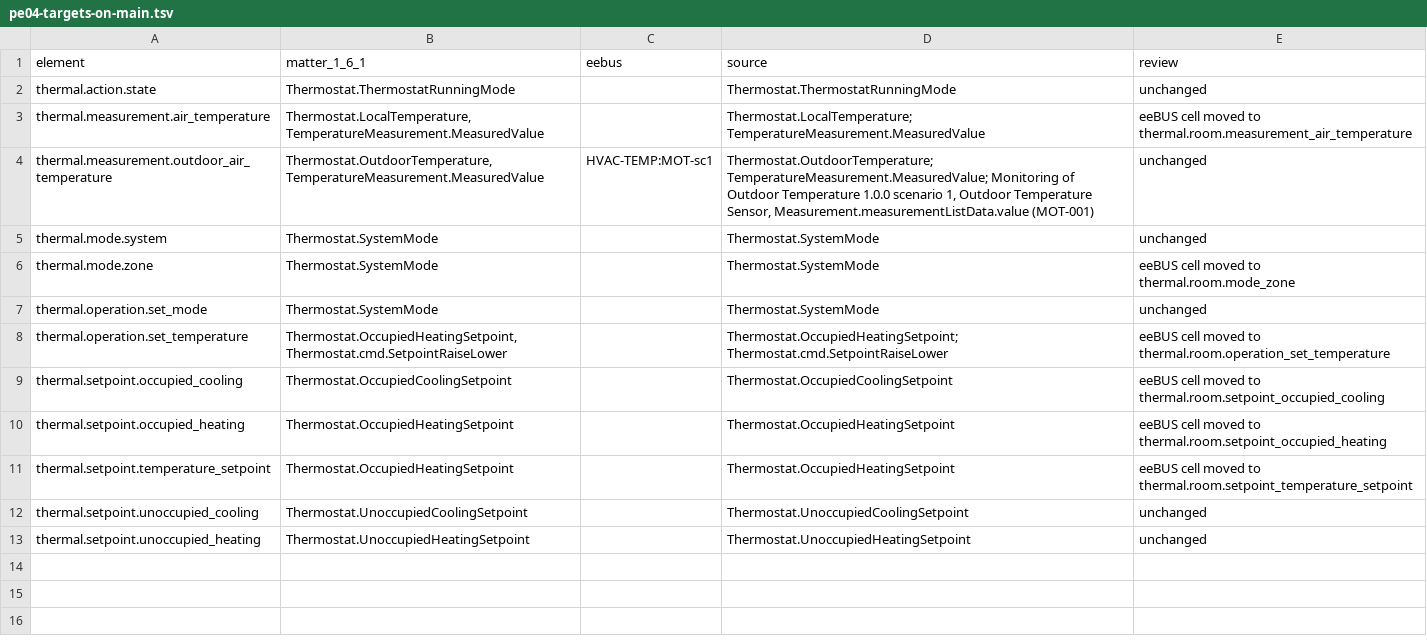
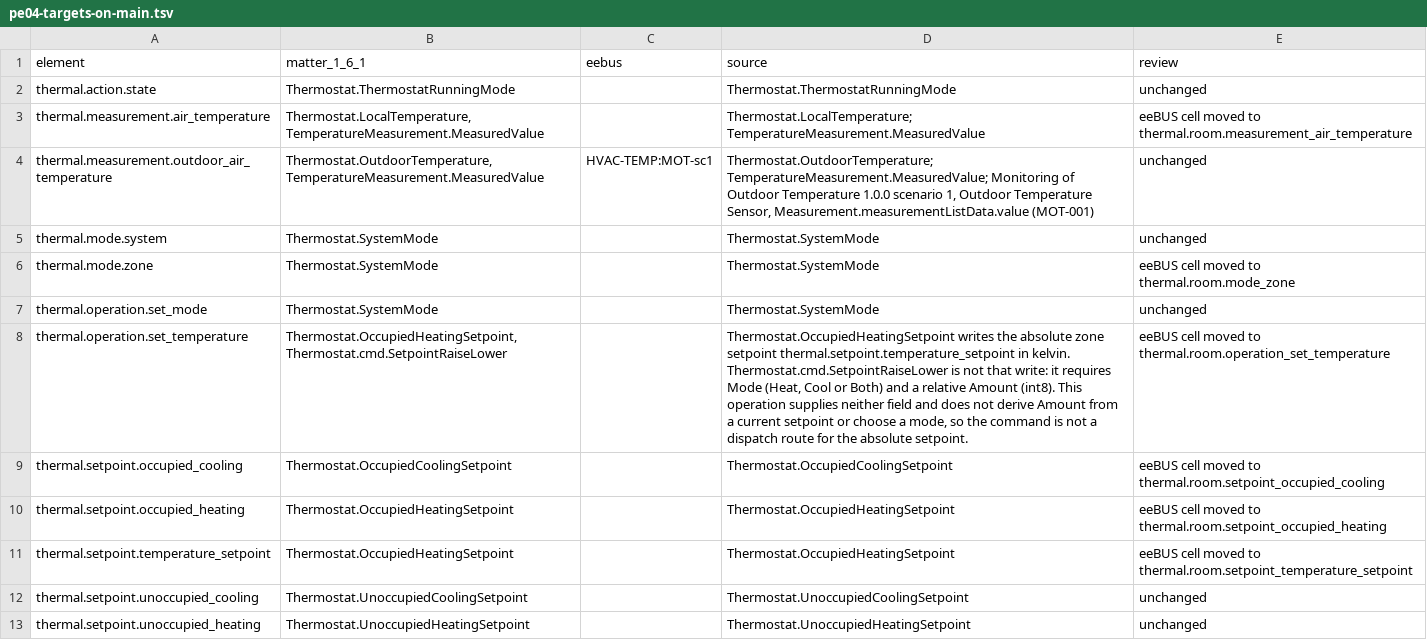
Before and after one commit to Project-Helianthus/helianthus-docs-semantic, a TSV file: acceptance/catalog-inputs/hvac/pe04-targets-on-main.tsv, drawn as a sheet.

Commit message:
Terminal-unit fault correspondence keeps Thermostat.AcErrorCode and
Terminal-unit fault correspondence keeps Thermostat.AcErrorCode and maps bitmap 0 to clear and any failure bit to present, while relay state stays the operating-state correspondence. The eeBUS ventilation level association is unsupported because systemFunctionType ventilation only classifies the function and is read-only, and FanControl.PercentSetting remains the level route on the read and the setter. set_temperature keeps the absolute OccupiedHeatingSetpoint write and records that SetpointRaiseLower needs a mode and a relative amount this operation does not derive. The HVAC row check pins those three correspondences.

```diff
--- a/acceptance/catalog-inputs/hvac/pe04-targets-on-main.tsv
+++ b/acceptance/catalog-inputs/hvac/pe04-targets-on-main.tsv
@@ -7,3 +7,3 @@ thermal.mode.zone	Thermostat.SystemMode		Thermostat.SystemMode	eeBUS cell moved
 thermal.operation.set_mode	Thermostat.SystemMode		Thermostat.SystemMode	unchanged
-thermal.operation.set_temperature	Thermostat.OccupiedHeatingSetpoint, Thermostat.cmd.SetpointRaiseLower		Thermostat.OccupiedHeatingSetpoint; Thermostat.cmd.SetpointRaiseLower	eeBUS cell moved to thermal.room.operation_set_temperature
+thermal.operation.set_temperature	Thermostat.OccupiedHeatingSetpoint, Thermostat.cmd.SetpointRaiseLower		Thermostat.OccupiedHeatingSetpoint writes the absolute zone setpoint thermal.setpoint.temperature_setpoint in kelvin. Thermostat.cmd.SetpointRaiseLower is not that write: it requires Mode (Heat, Cool or Both) and a relative Amount (int8). This operation supplies neither field and does not derive Amount from a current setpoint or choose a mode, so the command is not a dispatch route for the absolute setpoint.	eeBUS cell moved to thermal.room.operation_set_temperature
 thermal.setpoint.occupied_cooling	Thermostat.OccupiedCoolingSetpoint		Thermostat.OccupiedCoolingSetpoint	eeBUS cell moved to thermal.room.setpoint_occupied_cooling
```
Also changed, not shown: acceptance/catalog-inputs/hvac/pe11-operations.tsv, acceptance/catalog-inputs/hvac/pe11-targets-on-main.tsv.
